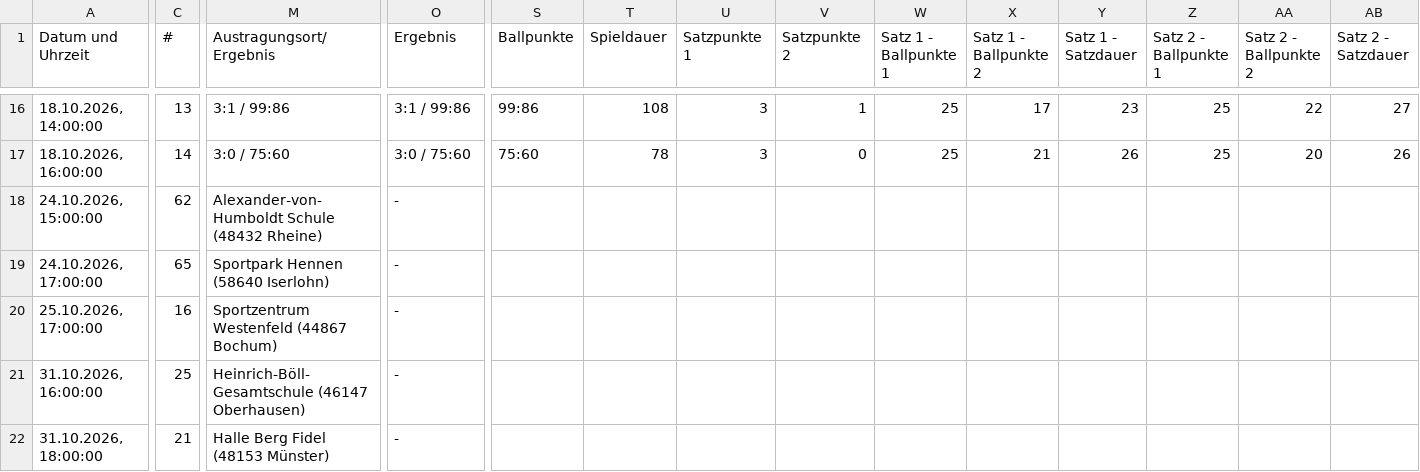
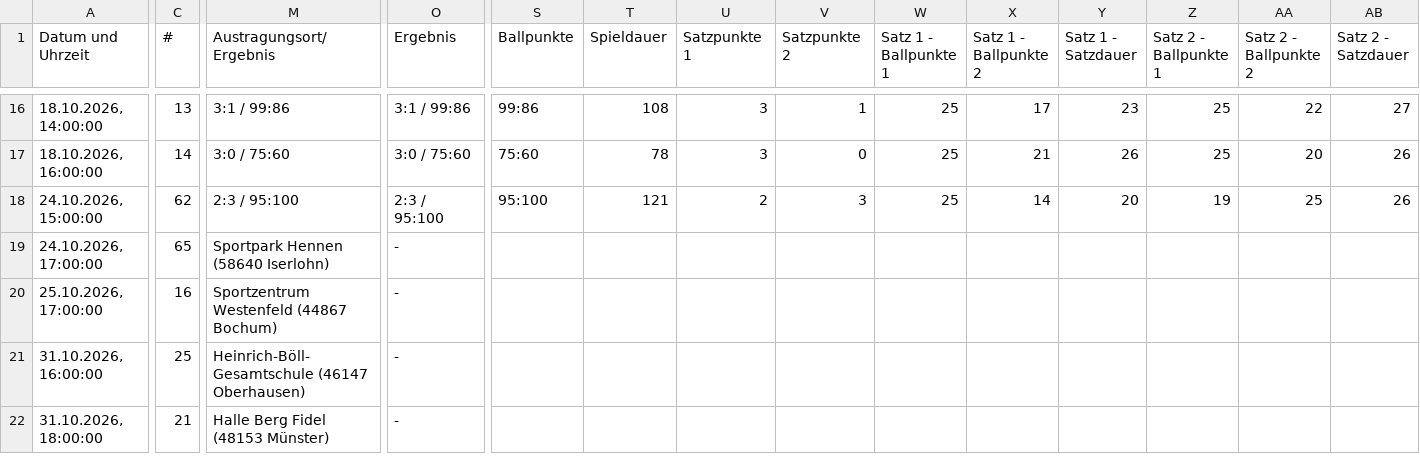
Before and after one commit to uscmuenster/USC-Spielplaene, a CSV file: csvdata/Spielplan_Oberliga_2_Frauen.csv, drawn as a sheet; only a part is shown, gaps mark what is left out; the diff covers the shown part only; the diff names each change by its address in the sheet, - before the commit and + after, or states it on an @@ line.

```diff
--- a/csvdata/Spielplan_Oberliga_2_Frauen.csv
+++ b/csvdata/Spielplan_Oberliga_2_Frauen.csv
-M18 (Austragungsort/Ergebnis): Alexander-von-Humboldt Schule (48432 Rheine)
+M18 (Austragungsort/Ergebnis): 2:3 / 95:100
-O18 (Ergebnis): -
+O18 (Ergebnis): 2:3 / 95:100
-S18 (Ballpunkte): (empty)
+S18 (Ballpunkte): 95:100
-T18 (Spieldauer): (empty)
+T18 (Spieldauer): 121
-U18 (Satzpunkte 1): (empty)
+U18 (Satzpunkte 1): 2
-V18 (Satzpunkte 2): (empty)
+V18 (Satzpunkte 2): 3
-W18 (Satz 1 - Ballpunkte 1): (empty)
+W18 (Satz 1 - Ballpunkte 1): 25
-X18 (Satz 1 - Ballpunkte 2): (empty)
+X18 (Satz 1 - Ballpunkte 2): 14
-Y18 (Satz 1 - Satzdauer): (empty)
+Y18 (Satz 1 - Satzdauer): 20
-Z18 (Satz 2 - Ballpunkte 1): (empty)
+Z18 (Satz 2 - Ballpunkte 1): 19
-AA18 (Satz 2 - Ballpunkte 2): (empty)
+AA18 (Satz 2 - Ballpunkte 2): 25
-AB18 (Satz 2 - Satzdauer): (empty)
+AB18 (Satz 2 - Satzdauer): 26
```
Also changed, not shown: 9 edited cells elsewhere in this file, csvdata/Spielplan_Bezirksliga_14_Frauen.csv.
